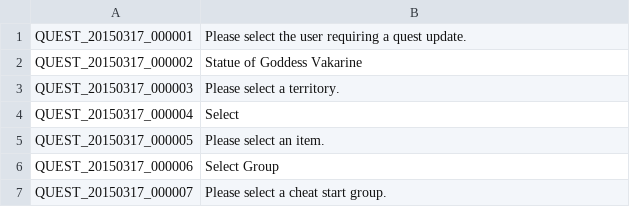
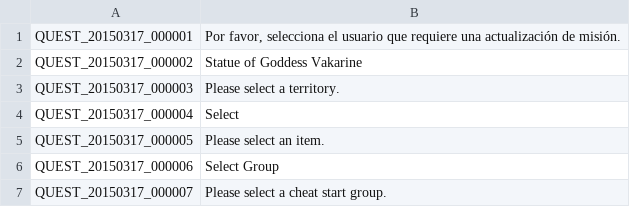
Before and after one commit to TreeOfSavior-Spanish/Spanish-Patch, a TSV file: Spanish/QUEST.tsv, drawn as a sheet; only a part is shown.

Commit message:
Traducción Prueba quest1 linea 0-1
Prueba

```diff
--- a/Spanish/QUEST.tsv
+++ b/Spanish/QUEST.tsv
@@ -1,2 +1,2 @@
-QUEST_20150317_000001	Please select the user requiring a quest update.
+QUEST_20150317_000001	Por favor, selecciona el usuario que requiere una actualización de misión.
 QUEST_20150317_000002	Statue of Goddess Vakarine
```
